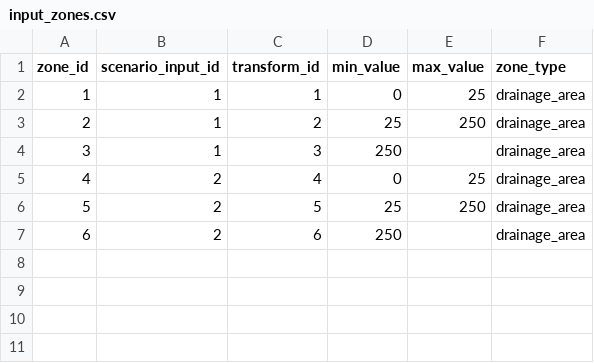
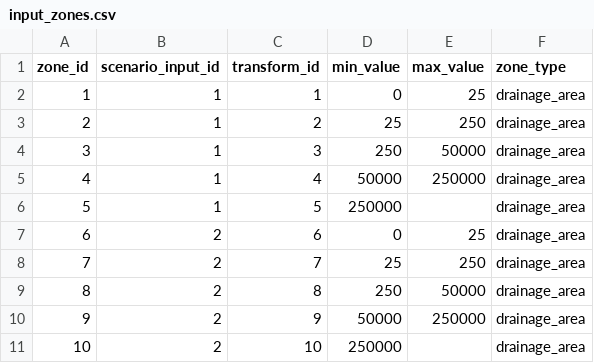
Before and after one commit to Riverscapes/riverscapes-tools, a CSV file: packages/vbet/database/data/intersect/intersect/input_zones.csv, drawn as a sheet.

```diff
--- a/packages/vbet/database/data/intersect/intersect/input_zones.csv
+++ b/packages/vbet/database/data/intersect/intersect/input_zones.csv
@@ -3,5 +3,9 @@ zone_id,scenario_input_id,transform_id,min_value,max_value,zone_type
 2,1,2,25,250,drainage_area
-3,1,3,250,,drainage_area
-4,2,4,0,25,drainage_area
-5,2,5,25,250,drainage_area
-6,2,6,250,,drainage_area
+3,1,3,250,50000,drainage_area
+4,1,4,50000,250000,drainage_area
+5,1,5,250000,,drainage_area
+6,2,6,0,25,drainage_area
+7,2,7,25,250,drainage_area
+8,2,8,250,50000,drainage_area
+9,2,9,50000,250000,drainage_area
+10,2,10,250000,,drainage_area
```
Also changed, not shown: packages/vbet/database/data/intersect/transforms.csv, 3 other files.
